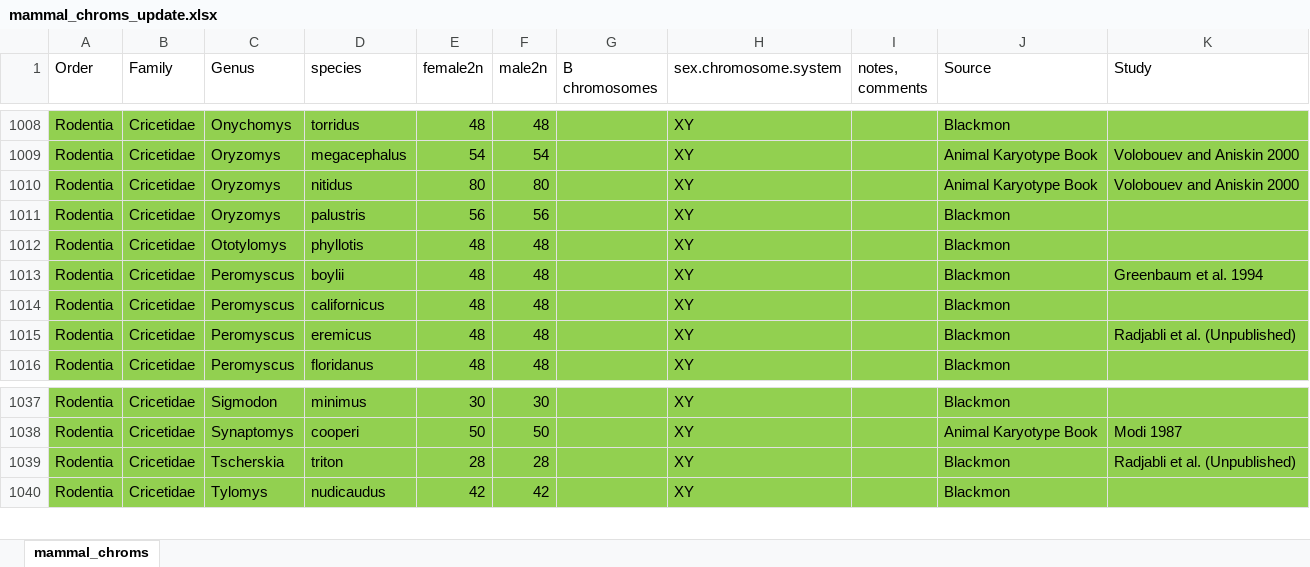
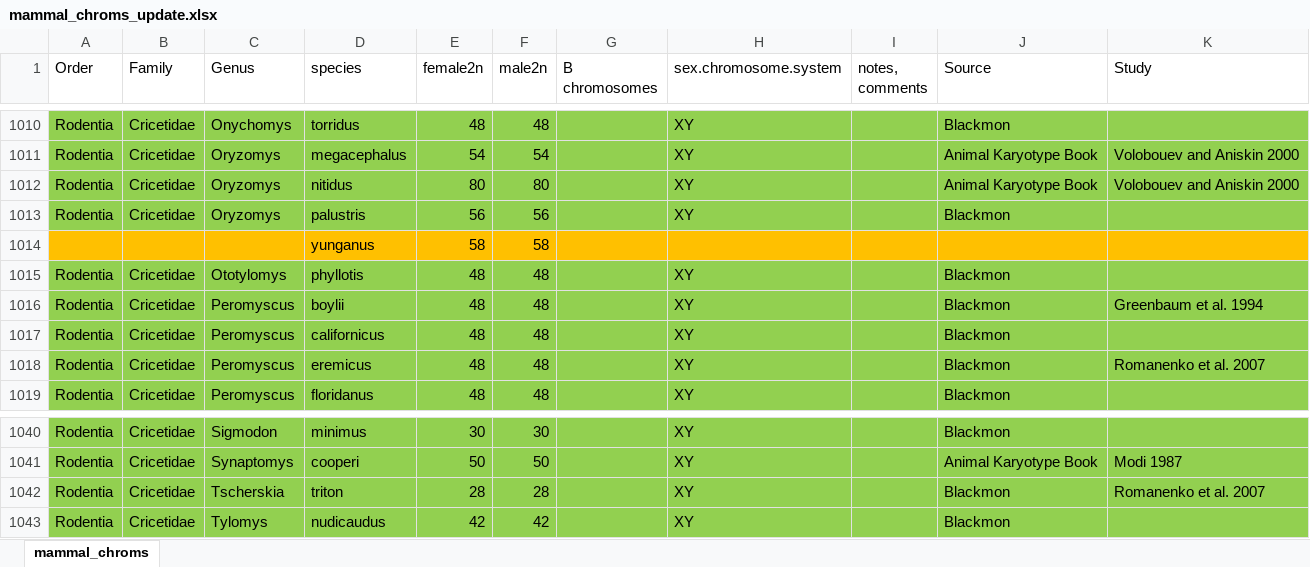
Before and after one commit to coleoguy/pfsa, an Excel workbook: clades/mammalia/data/mammal_chroms_update.xlsx, sheet mammal_chroms, drawn as a sheet; only a part is shown, gaps mark what is left out; values as stored, in another font and other column widths than the file's, no borders; addresses are those after the commit; the diff covers the shown part only; the diff names each change by its address in the sheet, - before the commit and + after, or states it on an @@ line.

Commit message:
Update mammal chromosomes

```diff
--- a/clades/mammalia/data/mammal_chroms_update.xlsx (sheet mammal_chroms)
+++ b/clades/mammalia/data/mammal_chroms_update.xlsx (sheet mammal_chroms)
+row 1014:  |  |  | yunganus | 58 | 58
-K1018 (Study): Radjabli et al. (Unpublished)
+K1018 (Study): Romanenko et al. 2007
-K1042 (Study): Radjabli et al. (Unpublished)
+K1042 (Study): Romanenko et al. 2007
```
Also changed, not shown: 2 added rows, 13 edited cells and cell formats elsewhere in this sheet, 2 other files.
